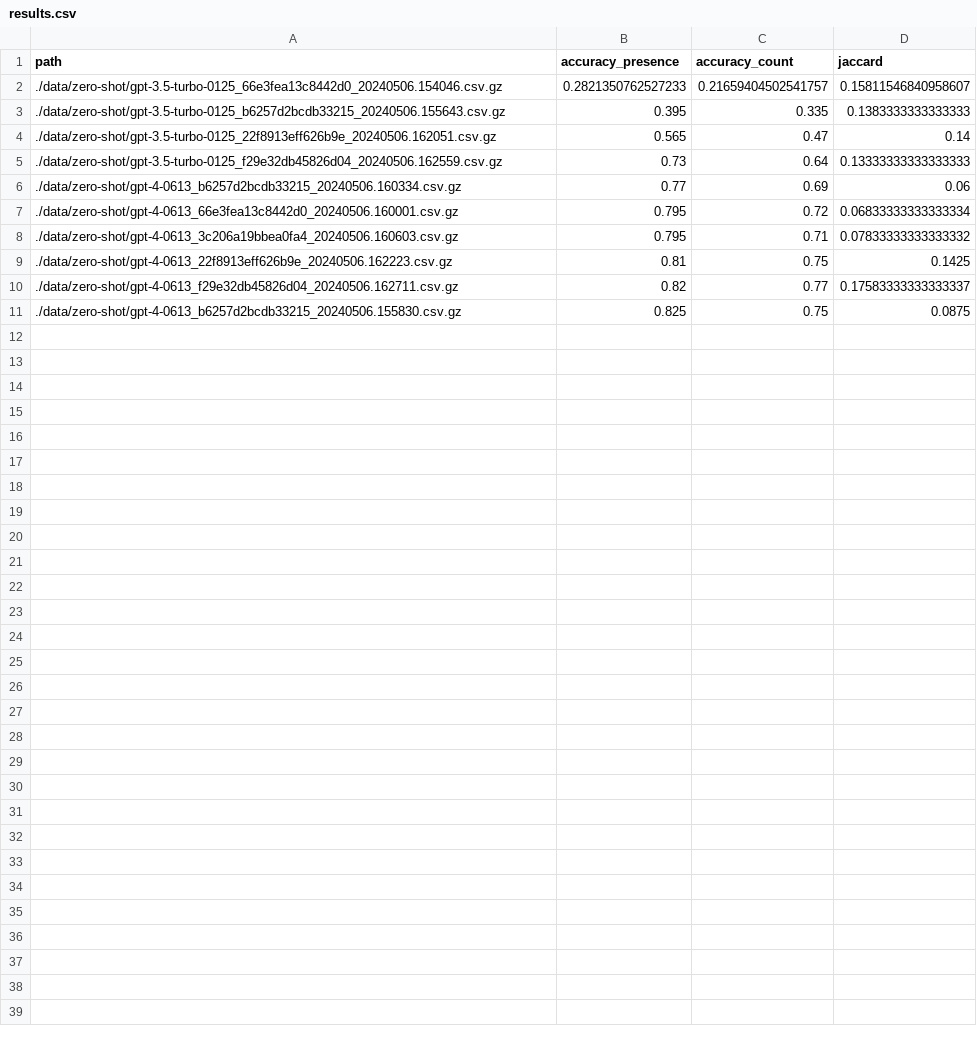
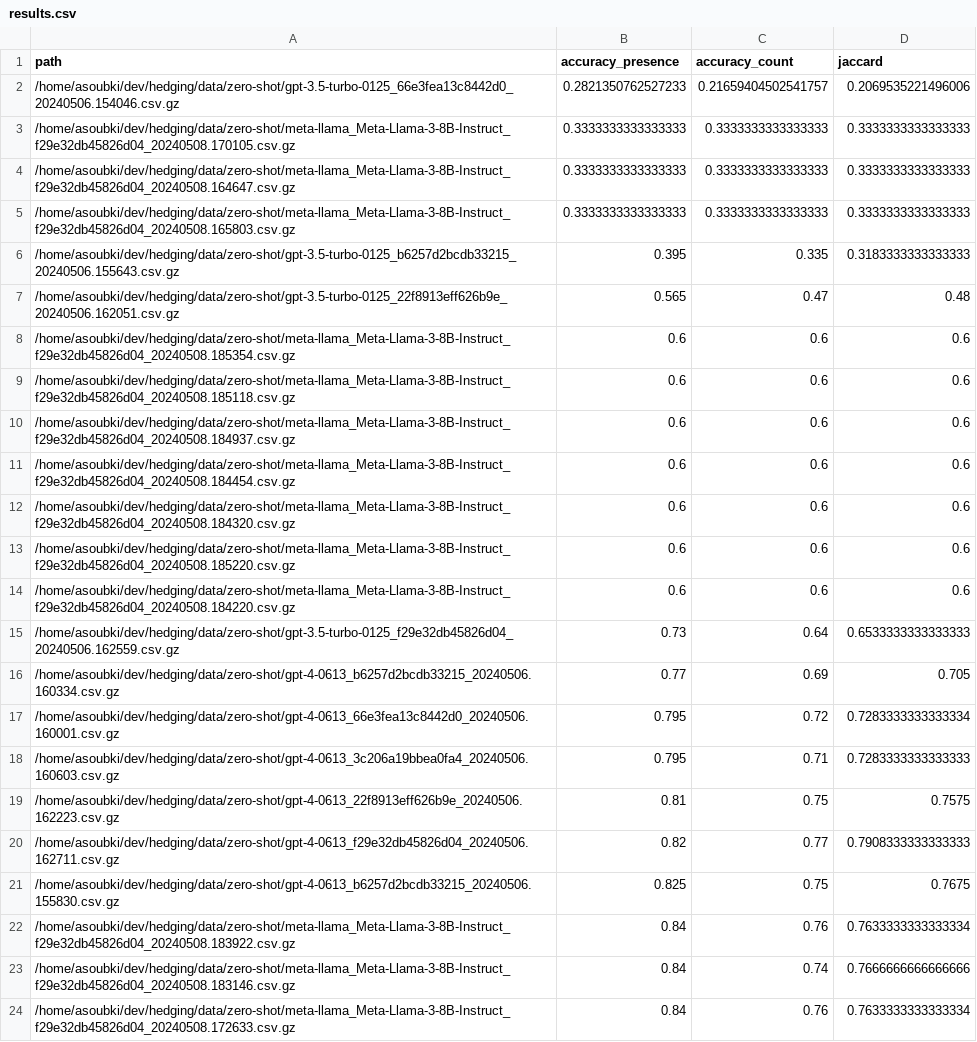
Before and after one commit to adil-soubki/hedging, a CSV file: data/zero-shot/results.csv, drawn as a sheet.

Commit message:
fix evaluation bug, support huggingface inference
* fix bug where NaNs caused jaccard calculation to be wrong.
* add hf_zero_shot.py for testing prompts on huggingface models.

```diff
--- a/data/zero-shot/results.csv
+++ b/data/zero-shot/results.csv
@@ -1,11 +1,24 @@
 path,accuracy_presence,accuracy_count,jaccard
-./data/zero-shot/gpt-3.5-turbo-0125_66e3fea13c8442d0_20240506.154046.csv.gz,0.2821350762527233,0.21659404502541757,0.15811546840958607
-./data/zero-shot/gpt-3.5-turbo-0125_b6257d2bcdb33215_20240506.155643.csv.gz,0.395,0.335,0.1383333333333333
-./data/zero-shot/gpt-3.5-turbo-0125_22f8913eff626b9e_20240506.162051.csv.gz,0.565,0.47,0.14
-./data/zero-shot/gpt-3.5-turbo-0125_f29e32db45826d04_20240506.162559.csv.gz,0.73,0.64,0.13333333333333333
-./data/zero-shot/gpt-4-0613_b6257d2bcdb33215_20240506.160334.csv.gz,0.77,0.69,0.06
-./data/zero-shot/gpt-4-0613_66e3fea13c8442d0_20240506.160001.csv.gz,0.795,0.72,0.06833333333333334
-./data/zero-shot/gpt-4-0613_3c206a19bbea0fa4_20240506.160603.csv.gz,0.795,0.71,0.07833333333333332
-./data/zero-shot/gpt-4-0613_22f8913eff626b9e_20240506.162223.csv.gz,0.81,0.75,0.1425
-./data/zero-shot/gpt-4-0613_f29e32db45826d04_20240506.162711.csv.gz,0.82,0.77,0.17583333333333337
-./data/zero-shot/gpt-4-0613_b6257d2bcdb33215_20240506.155830.csv.gz,0.825,0.75,0.0875
+/home/asoubki/dev/hedging/data/zero-shot/gpt-3.5-turbo-0125_66e3fea13c8442d0_20240506.154046.csv.gz,0.2821350762527233,0.21659404502541757,0.2069535221496006
+/home/asoubki/dev/hedging/data/zero-shot/meta-llama_Meta-Llama-3-8B-Instruct_f29e32db45826d04_20240508.170105.csv.gz,0.3333333333333333,0.3333333333333333,0.3333333333333333
+/home/asoubki/dev/hedging/data/zero-shot/meta-llama_Meta-Llama-3-8B-Instruct_f29e32db45826d04_20240508.164647.csv.gz,0.3333333333333333,0.3333333333333333,0.3333333333333333
+/home/asoubki/dev/hedging/data/zero-shot/meta-llama_Meta-Llama-3-8B-Instruct_f29e32db45826d04_20240508.165803.csv.gz,0.3333333333333333,0.3333333333333333,0.3333333333333333
+/home/asoubki/dev/hedging/data/zero-shot/gpt-3.5-turbo-0125_b6257d2bcdb33215_20240506.155643.csv.gz,0.395,0.335,0.3183333333333333
+/home/asoubki/dev/hedging/data/zero-shot/gpt-3.5-turbo-0125_22f8913eff626b9e_20240506.162051.csv.gz,0.565,0.47,0.48
+/home/asoubki/dev/hedging/data/zero-shot/meta-llama_Meta-Llama-3-8B-Instruct_f29e32db45826d04_20240508.185354.csv.gz,0.6,0.6,0.6
+/home/asoubki/dev/hedging/data/zero-shot/meta-llama_Meta-Llama-3-8B-Instruct_f29e32db45826d04_20240508.185118.csv.gz,0.6,0.6,0.6
+/home/asoubki/dev/hedging/data/zero-shot/meta-llama_Meta-Llama-3-8B-Instruct_f29e32db45826d04_20240508.184937.csv.gz,0.6,0.6,0.6
+/home/asoubki/dev/hedging/data/zero-shot/meta-llama_Meta-Llama-3-8B-Instruct_f29e32db45826d04_20240508.184454.csv.gz,0.6,0.6,0.6
+/home/asoubki/dev/hedging/data/zero-shot/meta-llama_Meta-Llama-3-8B-Instruct_f29e32db45826d04_20240508.184320.csv.gz,0.6,0.6,0.6
+/home/asoubki/dev/hedging/data/zero-shot/meta-llama_Meta-Llama-3-8B-Instruct_f29e32db45826d04_20240508.185220.csv.gz,0.6,0.6,0.6
+/home/asoubki/dev/hedging/data/zero-shot/meta-llama_Meta-Llama-3-8B-Instruct_f29e32db45826d04_20240508.184220.csv.gz,0.6,0.6,0.6
+/home/asoubki/dev/hedging/data/zero-shot/gpt-3.5-turbo-0125_f29e32db45826d04_20240506.162559.csv.gz,0.73,0.64,0.6533333333333333
+/home/asoubki/dev/hedging/data/zero-shot/gpt-4-0613_b6257d2bcdb33215_20240506.160334.csv.gz,0.77,0.69,0.705
+/home/asoubki/dev/hedging/data/zero-shot/gpt-4-0613_66e3fea13c8442d0_20240506.160001.csv.gz,0.795,0.72,0.7283333333333334
+/home/asoubki/dev/hedging/data/zero-shot/gpt-4-0613_3c206a19bbea0fa4_20240506.160603.csv.gz,0.795,0.71,0.7283333333333333
+/home/asoubki/dev/hedging/data/zero-shot/gpt-4-0613_22f8913eff626b9e_20240506.162223.csv.gz,0.81,0.75,0.7575
+/home/asoubki/dev/hedging/data/zero-shot/gpt-4-0613_f29e32db45826d04_20240506.162711.csv.gz,0.82,0.77,0.7908333333333333
+/home/asoubki/dev/hedging/data/zero-shot/gpt-4-0613_b6257d2bcdb33215_20240506.155830.csv.gz,0.825,0.75,0.7675
+/home/asoubki/dev/hedging/data/zero-shot/meta-llama_Meta-Llama-3-8B-Instruct_f29e32db45826d04_20240508.183922.csv.gz,0.84,0.76,0.7633333333333334
+/home/asoubki/dev/hedging/data/zero-shot/meta-llama_Meta-Llama-3-8B-Instruct_f29e32db45826d04_20240508.183146.csv.gz,0.84,0.74,0.7666666666666666
+/home/asoubki/dev/hedging/data/zero-shot/meta-llama_Meta-Llama-3-8B-Instruct_f29e32db45826d04_20240508.172633.csv.gz,0.84,0.76,0.7633333333333334
```
Also changed, not shown: 6 other files.
